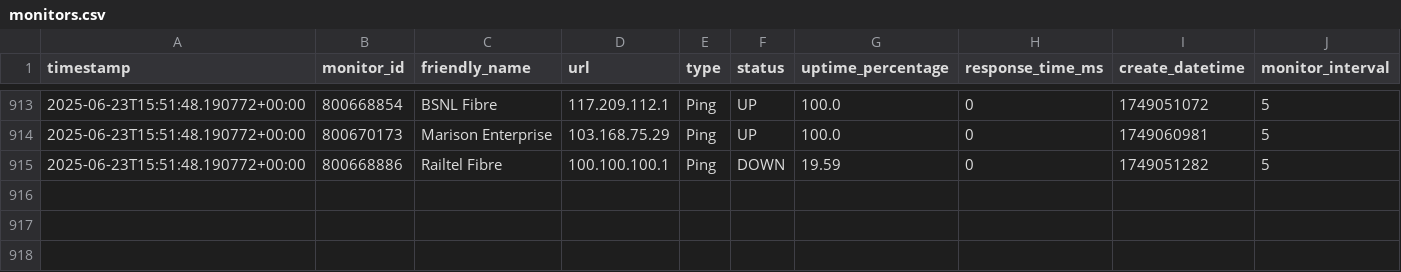
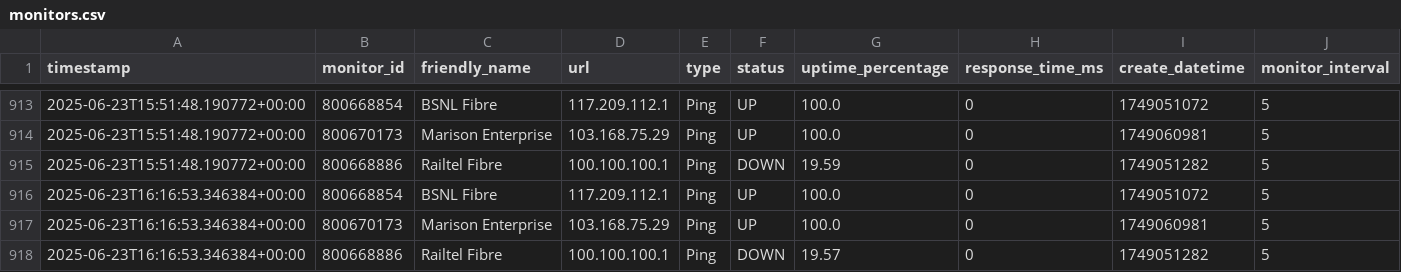
Before and after one commit to yss1235-why/isp-monitor, a CSV file: data/uptimerobot/monitors.csv, drawn as a sheet; only a part is shown, gaps mark what is left out; the diff names each change by its address in the sheet, - before the commit and + after, or states it on an @@ line.

```diff
--- a/data/uptimerobot/monitors.csv
+++ b/data/uptimerobot/monitors.csv
+row 916: 2025-06-23T16:16:53.346384+00:00 | 800668854 | BSNL Fibre | 117.209.112.1 | Ping | UP | 100.0 | 0 | 1749051072 | 5
+row 917: 2025-06-23T16:16:53.346384+00:00 | 800670173 | Marison Enterprise | 103.168.75.29 | Ping | UP | 100.0 | 0 | 1749060981 | 5
+row 918: 2025-06-23T16:16:53.346384+00:00 | 800668886 | Railtel Fibre | 100.100.100.1 | Ping | DOWN | 19.57 | 0 | 1749051282 | 5
```
Also changed, not shown: 2 other files.
